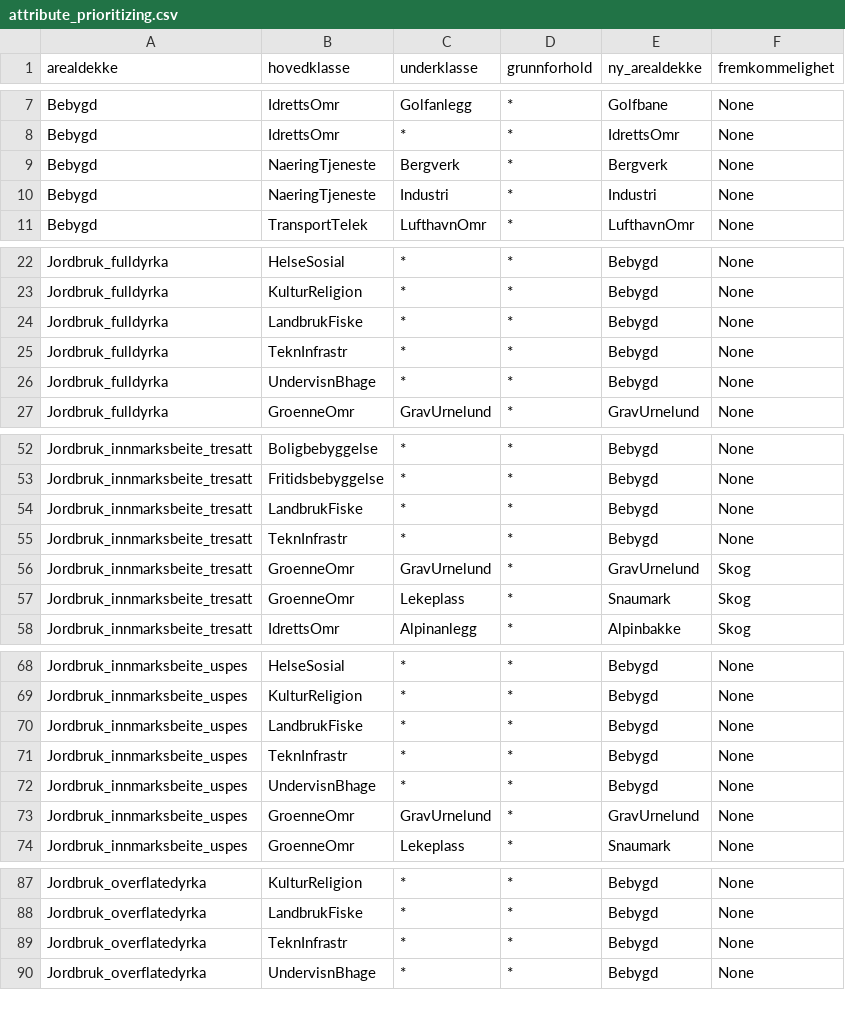
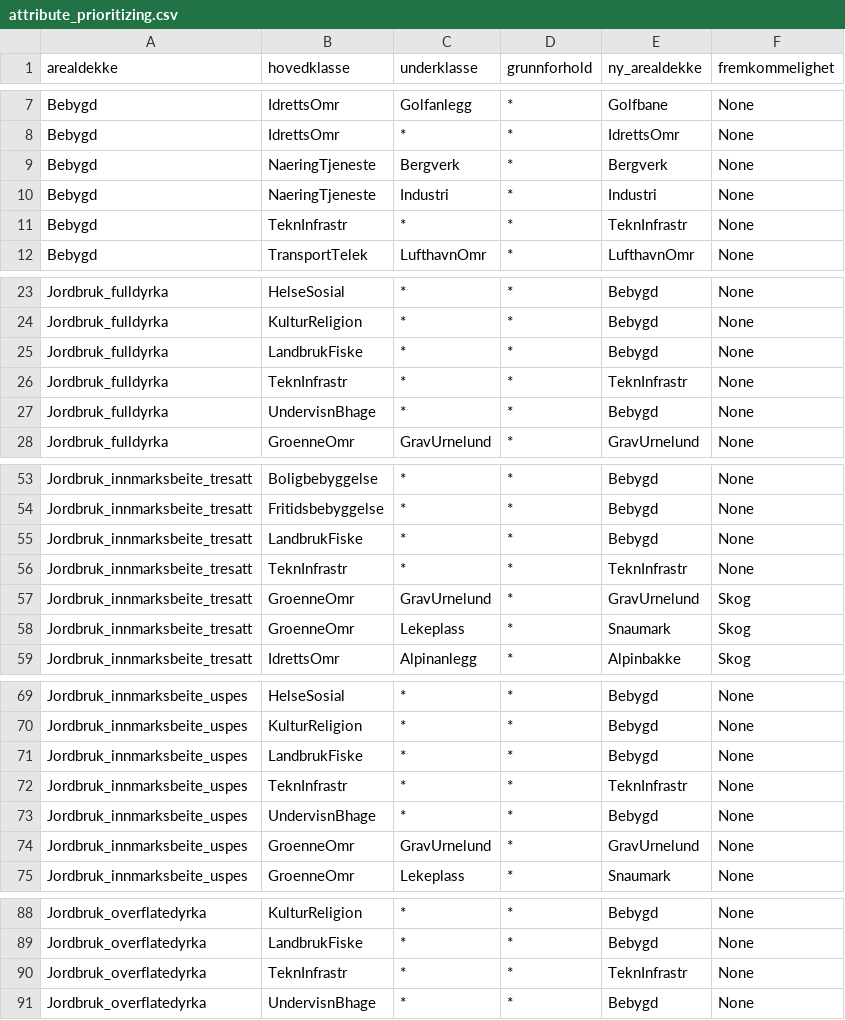
Before and after one commit to kartverket/automatisk-generalisering, a CSV file: generalization/n10/arealdekke/attribute_prioritizing.csv, drawn as a sheet; only a part is shown, gaps mark what is left out; the diff covers the shown part only.

Commit message:
Updated 'TeknInfrastr'

```diff
--- a/generalization/n10/arealdekke/attribute_prioritizing.csv
+++ b/generalization/n10/arealdekke/attribute_prioritizing.csv
@@ -10,2 +10,3 @@ Bebygd,NaeringTjeneste,Bergverk,*,Bergverk,None
 Bebygd,NaeringTjeneste,Industri,*,Industri,None
+Bebygd,TeknInfrastr,*,*,TeknInfrastr,None
 Bebygd,TransportTelek,LufthavnOmr,*,LufthavnOmr,None
@@ -24,3 +25,3 @@ Jordbruk_fulldyrka,KulturReligion,*,*,Bebygd,None
 Jordbruk_fulldyrka,LandbrukFiske,*,*,Bebygd,None
-Jordbruk_fulldyrka,TeknInfrastr,*,*,Bebygd,None
+Jordbruk_fulldyrka,TeknInfrastr,*,*,TeknInfrastr,None
 Jordbruk_fulldyrka,UndervisnBhage,*,*,Bebygd,None
@@ -54,3 +55,3 @@ Jordbruk_innmarksbeite_tresatt,Fritidsbebyggelse,*,*,Bebygd,None
 Jordbruk_innmarksbeite_tresatt,LandbrukFiske,*,*,Bebygd,None
-Jordbruk_innmarksbeite_tresatt,TeknInfrastr,*,*,Bebygd,None
+Jordbruk_innmarksbeite_tresatt,TeknInfrastr,*,*,TeknInfrastr,None
 Jordbruk_innmarksbeite_tresatt,GroenneOmr,GravUrnelund,*,GravUrnelund,Skog
@@ -70,3 +71,3 @@ Jordbruk_innmarksbeite_uspes,KulturReligion,*,*,Bebygd,None
 Jordbruk_innmarksbeite_uspes,LandbrukFiske,*,*,Bebygd,None
-Jordbruk_innmarksbeite_uspes,TeknInfrastr,*,*,Bebygd,None
+Jordbruk_innmarksbeite_uspes,TeknInfrastr,*,*,TeknInfrastr,None
 Jordbruk_innmarksbeite_uspes,UndervisnBhage,*,*,Bebygd,None
@@ -88,3 +89,3 @@ Jordbruk_overflatedyrka,KulturReligion,*,*,Bebygd,None
 Jordbruk_overflatedyrka,LandbrukFiske,*,*,Bebygd,None
-Jordbruk_overflatedyrka,TeknInfrastr,*,*,Bebygd,None
+Jordbruk_overflatedyrka,TeknInfrastr,*,*,TeknInfrastr,None
 Jordbruk_overflatedyrka,UndervisnBhage,*,*,Bebygd,None
```
Also changed, not shown: 1 edited cell elsewhere in this file.
